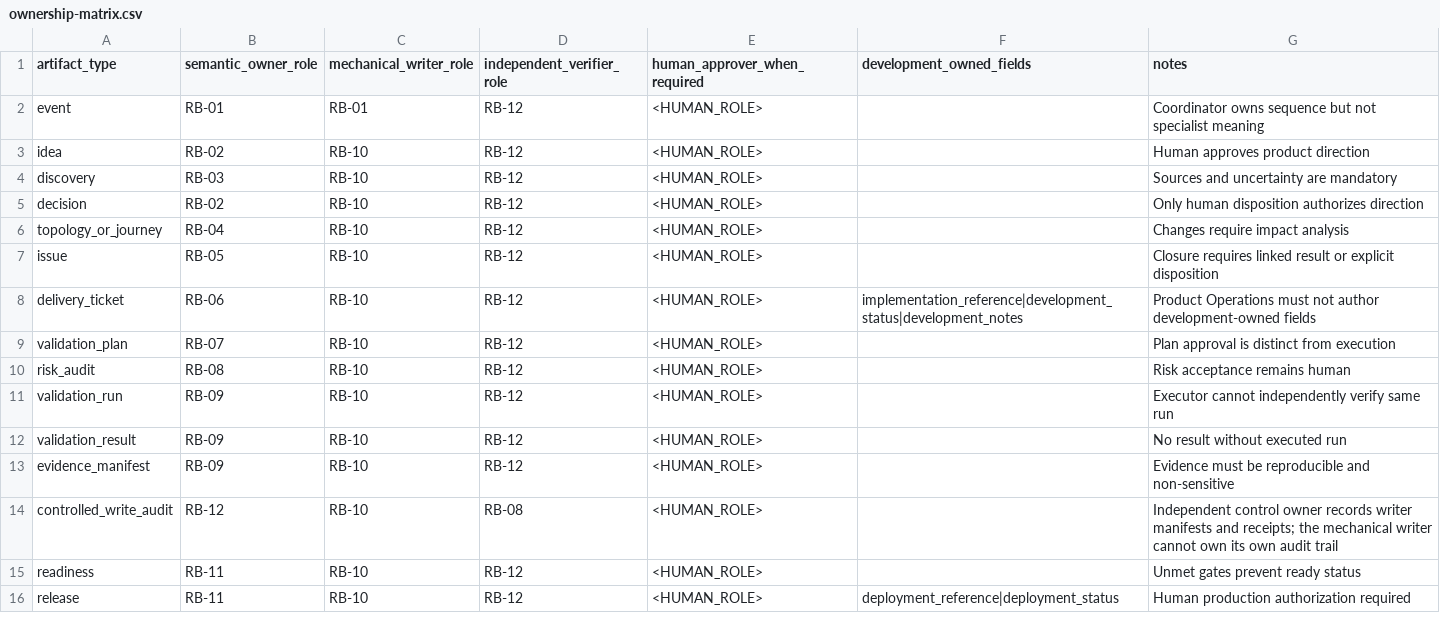
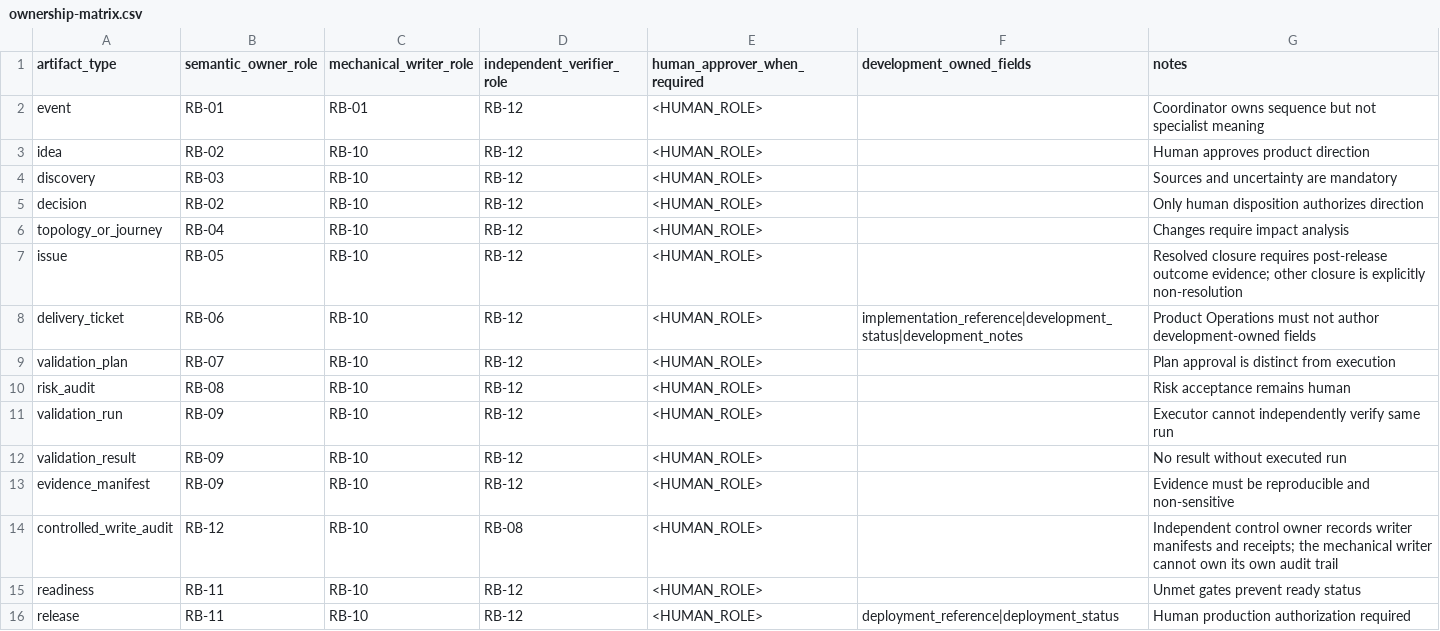
Before and after one commit to sedwna/open-product-operations-os, a CSV file: templates/governance/ownership-matrix.csv, drawn as a sheet.

Commit message:
Separate release readiness from outcome resolution

```diff
--- a/templates/governance/ownership-matrix.csv
+++ b/templates/governance/ownership-matrix.csv
@@ -6,3 +6,3 @@ decision,RB-02,RB-10,RB-12,<HUMAN_ROLE>,,Only human disposition authorizes direc
 topology_or_journey,RB-04,RB-10,RB-12,<HUMAN_ROLE>,,Changes require impact analysis
-issue,RB-05,RB-10,RB-12,<HUMAN_ROLE>,,Closure requires linked result or explicit disposition
+issue,RB-05,RB-10,RB-12,<HUMAN_ROLE>,,Resolved closure requires post-release outcome evidence; other closure is explicitly non-resolution
 delivery_ticket,RB-06,RB-10,RB-12,<HUMAN_ROLE>,implementation_reference|development_status|development_notes,Product Operations must not author development-owned fields
```
Also changed, not shown: templates/workbook/tabs/02-status-catalog.csv, 28 other files.
